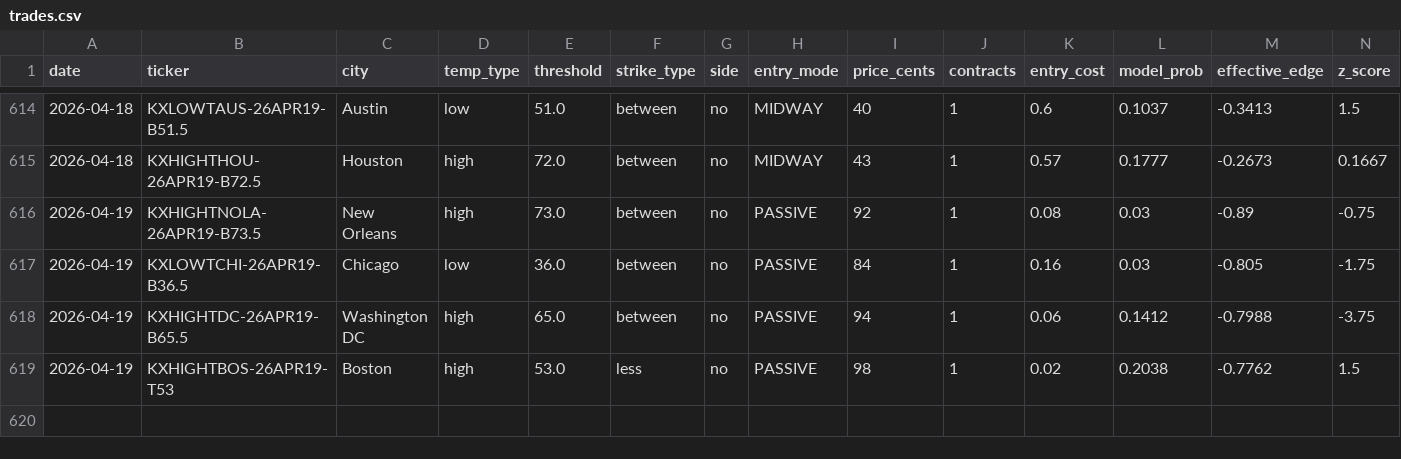
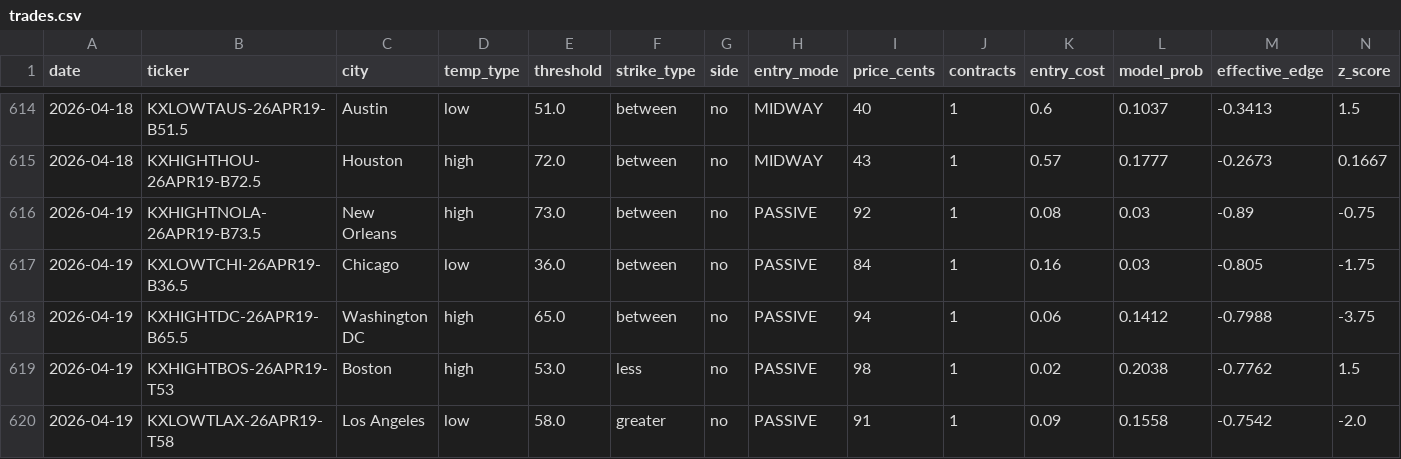
Before and after one commit to alexgarrison2/KalshiBotClaude, a CSV file: data/trades.csv, drawn as a sheet; only a part is shown, gaps mark what is left out; rows hold the shown columns only; the diff names each change by its address in the sheet, - before the commit and + after, or states it on an @@ line.

Commit message:
auto: trade log update

```diff
--- a/data/trades.csv
+++ b/data/trades.csv
+row 620: 2026-04-19 | KXLOWTLAX-26APR19-T58 | Los Angeles | low | 58.0 | greater | no | PASSIVE | 91 | 1 | 0.09 | 0.1558 | -0.7542 | -2.0
```
